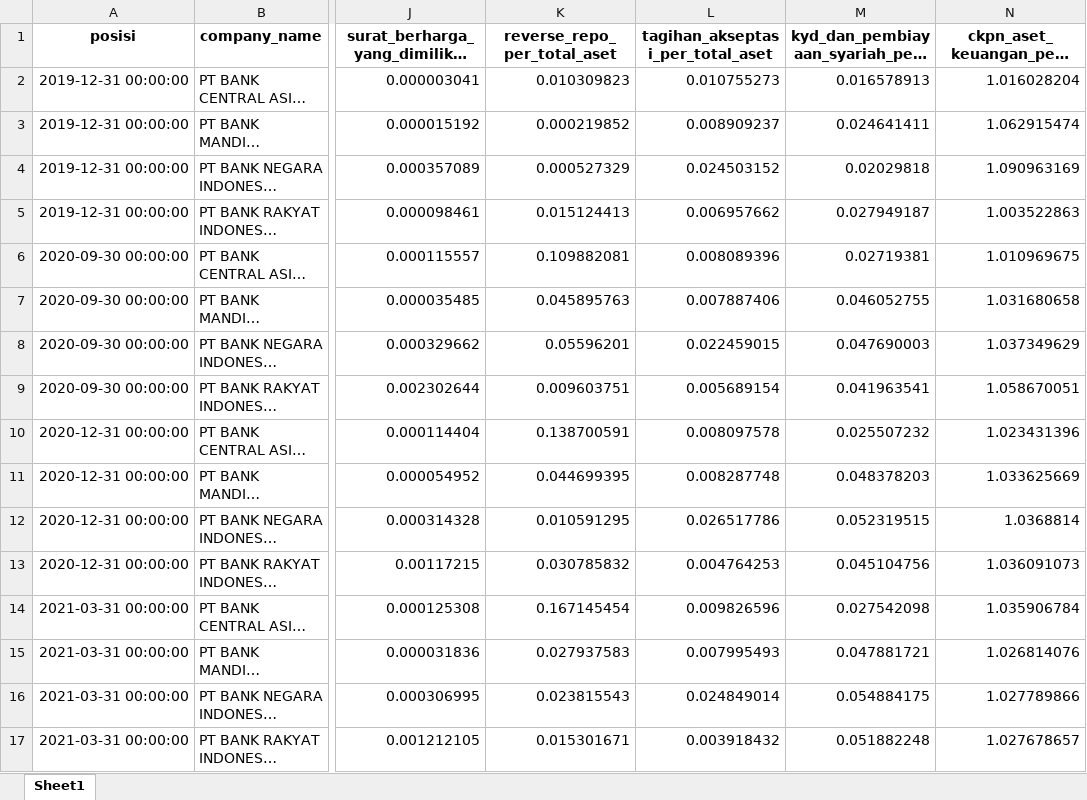
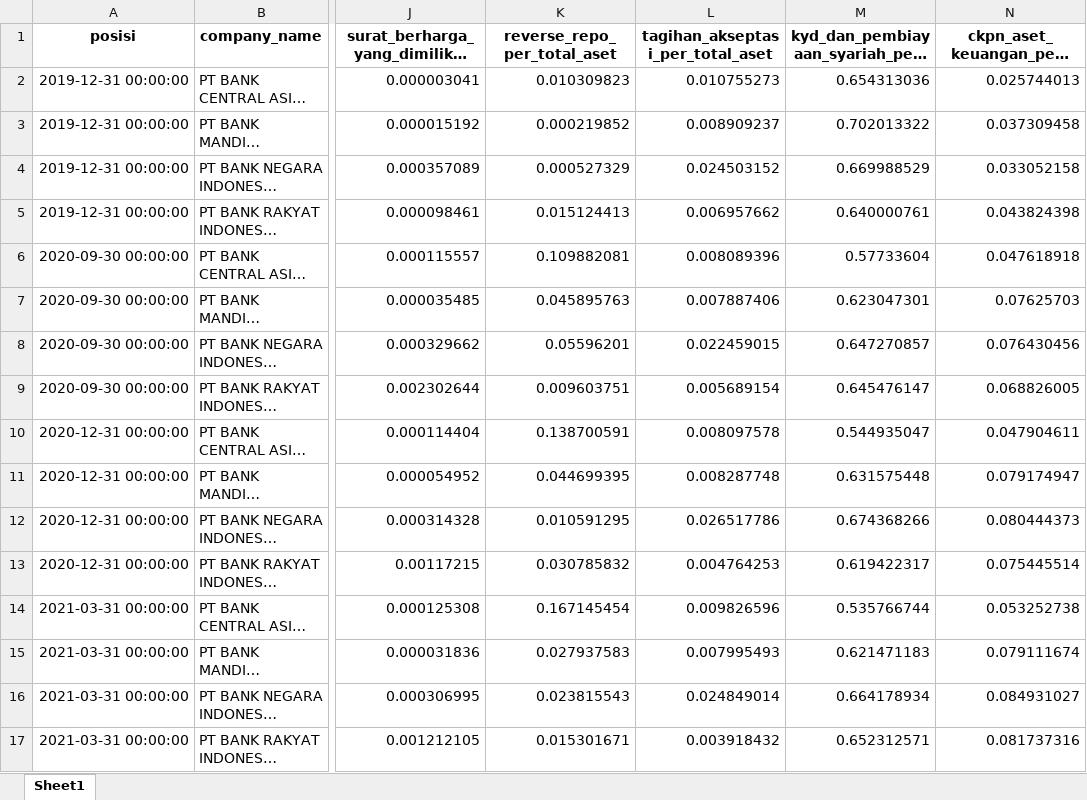
Before and after one commit to Macro-Economic-Student/Financial-Statement-Analysis, an Excel workbook: data/summarized fitur aset - KBMI 4.xlsx, sheet Sheet1, drawn as a sheet; only a part is shown, gaps mark what is left out; long unchanged cells end in …; values as stored, in another font and other column widths than the file's, no borders; the diff covers the shown part only; the diff names each change by its address in the sheet, - before the commit and + after, or states it on an @@ line.

Commit message:
Update summarized fitur aset - KBMI 4.xlsx

```diff
--- a/data/summarized fitur aset - KBMI 4.xlsx (sheet Sheet1)
+++ b/data/summarized fitur aset - KBMI 4.xlsx (sheet Sheet1)
-M2: 0.016578913
+M2: 0.654313036
-N2: 1.016028204
+N2: 0.025744013
-M3: 0.024641411
+M3: 0.702013322
-N3: 1.062915474
+N3: 0.037309458
-M4: 0.02029818
+M4: 0.669988529
-N4: 1.090963169
+N4: 0.033052158
-M5: 0.027949187
+M5: 0.640000761
-N5: 1.003522863
+N5: 0.043824398
-M6: 0.02719381
+M6: 0.57733604
-N6: 1.010969675
+N6: 0.047618918
-M7: 0.046052755
+M7: 0.623047301
-N7: 1.031680658
+N7: 0.07625703
-M8: 0.047690003
+M8: 0.647270857
-N8: 1.037349629
+N8: 0.076430456
-M9: 0.041963541
+M9: 0.645476147
-N9: 1.058670051
+N9: 0.068826005
-M10: 0.025507232
+M10: 0.544935047
-N10: 1.023431396
+N10: 0.047904611
-M11: 0.048378203
+M11: 0.631575448
-N11: 1.033625669
+N11: 0.079174947
-M12: 0.052319515
+M12: 0.674368266
-N12: 1.0368814
+N12: 0.080444373
-M13: 0.045104756
+M13: 0.619422317
-N13: 1.036091073
+N13: 0.075445514
-M14: 0.027542098
+M14: 0.535766744
-N14: 1.035906784
+N14: 0.053252738
-M15: 0.047881721
+M15: 0.621471183
-N15: 1.026814076
+N15: 0.079111674
-M16: 0.054884175
+M16: 0.664178934
-N16: 1.027789866
+N16: 0.084931027
-M17: 0.051882248
+M17: 0.652312571
-N17: 1.027678657
+N17: 0.081737316
```
Also changed, not shown: 120 edited cells elsewhere in this sheet.
